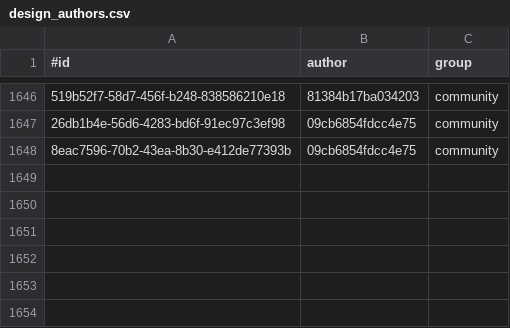
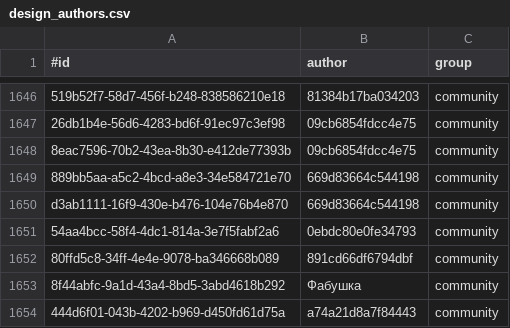
Before and after one commit to KlaudiuszLedwoch/Iron-Admiral, a CSV file: payload/Mods/IronAdmiralDesigns/design_authors.csv, drawn as a sheet; only a part is shown, gaps mark what is left out; the diff names each change by its address in the sheet, - before the commit and + after, or states it on an @@ line.

```diff
--- a/payload/Mods/IronAdmiralDesigns/design_authors.csv
+++ b/payload/Mods/IronAdmiralDesigns/design_authors.csv
+row 1649: 889bb5aa-a5c2-4bcd-a8e3-34e584721e70 | 669d83664c544198 | community
+row 1650: d3ab1111-16f9-430e-b476-104e76b4e870 | 669d83664c544198 | community
+row 1651: 54aa4bcc-58f4-4dc1-814a-3e7f5fabf2a6 | 0ebdc80e0fe34793 | community
+row 1652: 80ffd5c8-34ff-4e4e-9078-ba346668b089 | 891cd66df6794dbf | community
+row 1653: 8f44abfc-9a1d-43a4-8bd5-3abd4618b292 | Фабушка | community
+row 1654: 444d6f01-043b-4202-b969-d450fd61d75a | a74a21d8a7f84443 | community
```
Also changed, not shown: payload/Mods/IronAdmiralDesigns/design_stats_pool.csv, 8 other files.
